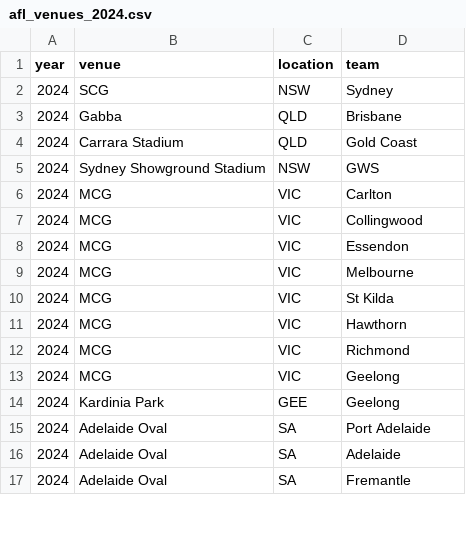
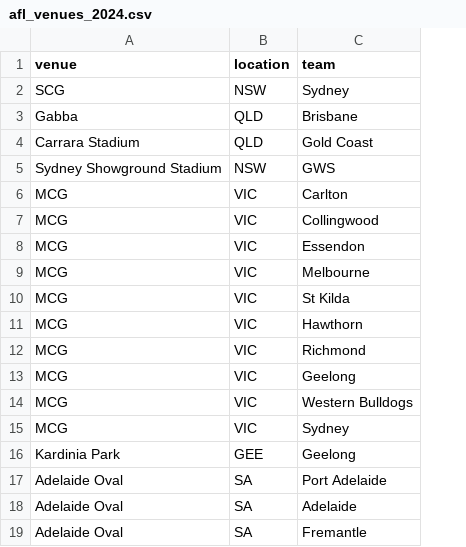
Before and after one commit to turneralex/afl_elo, a CSV file: files/venues/archive/afl_venues_2024.csv, drawn as a sheet; only a part is shown; removed rows and columns are numbered as before the commit, all else as after; the diff names each change by its address in the sheet, - before the commit and + after, or states it on an @@ line.

```diff
--- a/files/venues/archive/afl_venues_2024.csv
+++ b/files/venues/archive/afl_venues_2024.csv
-column A (year), rows 2-17: all 2024
+row 14: MCG | VIC | Western Bulldogs
+row 15: MCG | VIC | Sydney
```
Also changed, not shown: files/params/elo_par.csv, files/venues/afl_venues_history.csv, 17 other files.
